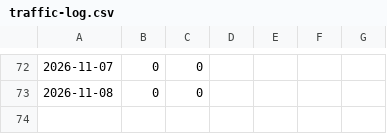
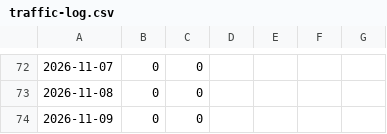
Before and after one commit to albertaharon/platforms-page, a CSV file: traffic-log.csv, drawn as a sheet; only a part is shown, gaps mark what is left out; the diff names each change by its address in the sheet, - before the commit and + after, or states it on an @@ line.

```diff
--- a/traffic-log.csv
+++ b/traffic-log.csv
+row 74: 2026-11-09 | 0 | 0
```
